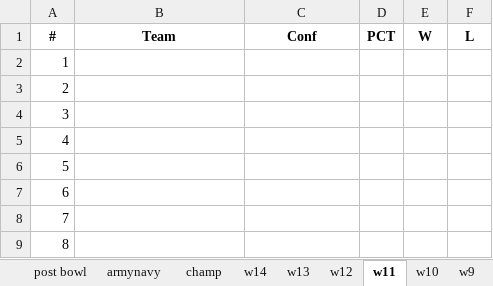
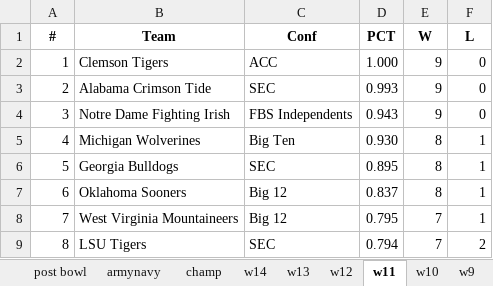
Before and after one commit to infinitempg/CFB-Rankings, an Excel workbook: rankings_50.xlsx, sheet w11, drawn as a sheet; only a part is shown; values as stored, in another font and other column widths than the file's, no borders; the diff covers the shown part only; the diff names each change by its address in the sheet, - before the commit and + after, or states it on an @@ line.

```diff
--- a/rankings_50.xlsx (sheet w11)
+++ b/rankings_50.xlsx (sheet w11)
-B2 (Team): (empty)
+B2 (Team): Clemson Tigers
-C2 (Conf): (empty)
+C2 (Conf): ACC
-D2 (PCT): (empty)
+D2 (PCT): 1.000
-E2:E4 (W): (empty)
+E2:E4 (W): 9
-F2:F4 (L): (empty)
+F2:F4 (L): 0
-B3 (Team): (empty)
+B3 (Team): Alabama Crimson Tide
-C3 (Conf): (empty)
+C3 (Conf): SEC
-D3 (PCT): (empty)
+D3 (PCT): 0.993
-B4 (Team): (empty)
+B4 (Team): Notre Dame Fighting Irish
-C4 (Conf): (empty)
+C4 (Conf): FBS Independents
-D4 (PCT): (empty)
+D4 (PCT): 0.943
-B5 (Team): (empty)
+B5 (Team): Michigan Wolverines
-C5 (Conf): (empty)
+C5 (Conf): Big Ten
-D5 (PCT): (empty)
+D5 (PCT): 0.930
-E5:E7 (W): (empty)
+E5:E7 (W): 8
-F5:F8 (L): (empty)
+F5:F8 (L): 1
-B6 (Team): (empty)
+B6 (Team): Georgia Bulldogs
-C6 (Conf): (empty)
+C6 (Conf): SEC
-D6 (PCT): (empty)
+D6 (PCT): 0.895
-B7 (Team): (empty)
+B7 (Team): Oklahoma Sooners
-C7:C8 (Conf): (empty)
+C7:C8 (Conf): Big 12
-D7 (PCT): (empty)
+D7 (PCT): 0.837
-B8 (Team): (empty)
+B8 (Team): West Virginia Mountaineers
-D8 (PCT): (empty)
+D8 (PCT): 0.795
-E8:E9 (W): (empty)
+E8:E9 (W): 7
-B9 (Team): (empty)
+B9 (Team): LSU Tigers
-C9 (Conf): (empty)
+C9 (Conf): SEC
-D9 (PCT): (empty)
+D9 (PCT): 0.794
-F9 (L): (empty)
+F9 (L): 2
```
Also changed, not shown: 610 edited cells elsewhere in this sheet, sheet Sheet12, rankings_75.xlsx, 3 other files.
